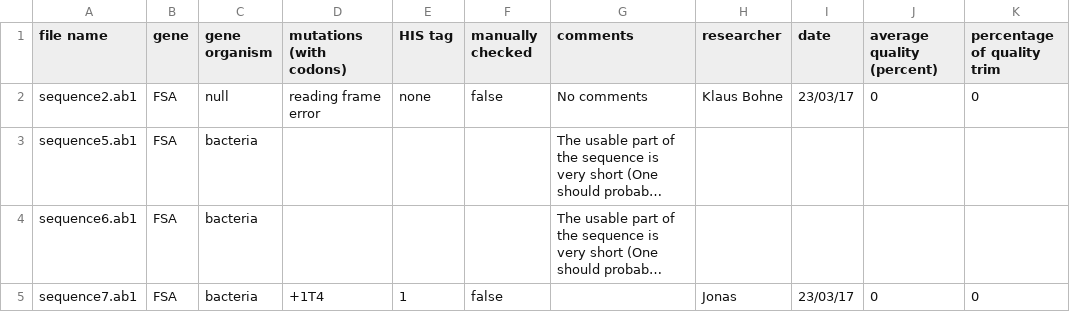
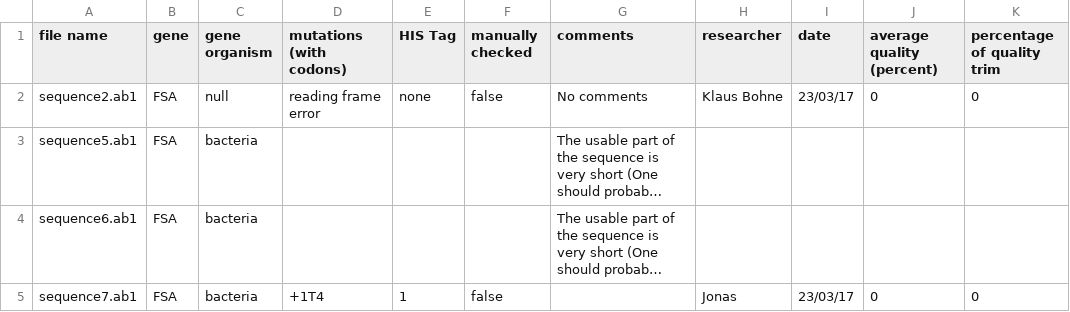
Before and after one commit to BluemlJ/GSAT, a CSV file: p_GSAT/resources/writingtests/testdata3.csv, drawn as a sheet; only a part is shown; long unchanged cells end in …; the diff names each change by its address in the sheet, - before the commit and + after, or states it on an @@ line.

```diff
--- a/p_GSAT/resources/writingtests/testdata3.csv
+++ b/p_GSAT/resources/writingtests/testdata3.csv
-E1: HIS tag
+E1: HIS Tag
```
Also changed, not shown: 16 other files.
